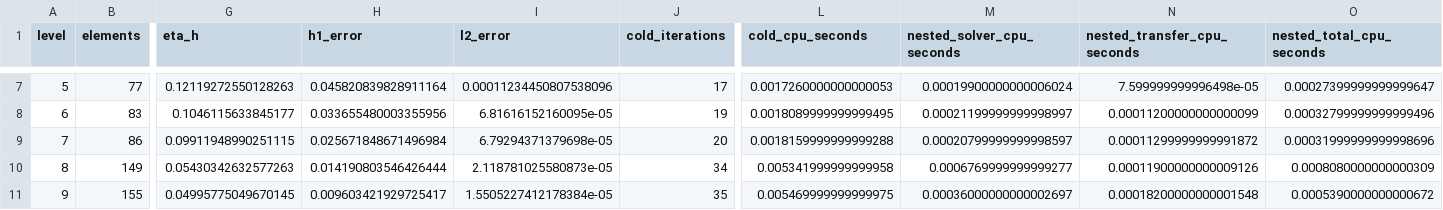
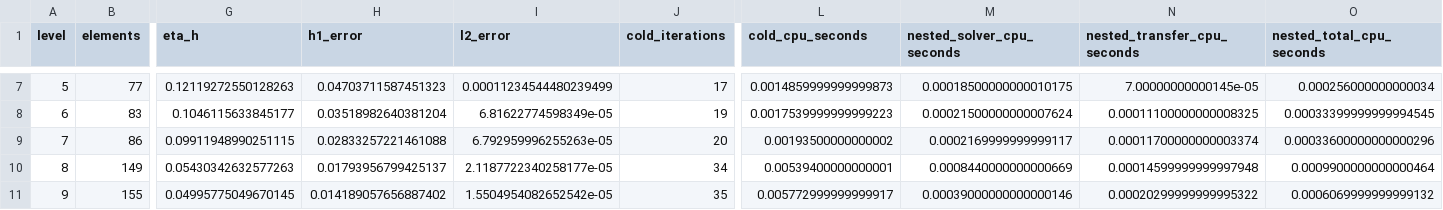
Before and after one commit to victor-sieber/obstacle-problem-fem, a CSV file: results/p1_monster_dirac.csv, drawn as a sheet; only a part is shown, gaps mark what is left out; the diff covers the shown part only; the diff names each change by its address in the sheet, - before the commit and + after, or states it on an @@ line.

```diff
--- a/results/p1_monster_dirac.csv
+++ b/results/p1_monster_dirac.csv
-H7 (h1_error): 0.045820839828911164
+H7 (h1_error): 0.04703711587451323
-I7 (l2_error): 0.00011234450807538096
+I7 (l2_error): 0.00011234544480239499
-L7 (cold_cpu_seconds): 0.0017260000000000053
+L7 (cold_cpu_seconds): 0.0014859999999999873
-M7 (nested_solver_cpu_seconds): 0.00019900000000006024
+M7 (nested_solver_cpu_seconds): 0.00018500000000010175
-N7 (nested_transfer_cpu_seconds): 7.599999999996498e-05
+N7 (nested_transfer_cpu_seconds): 7.00000000000145e-05
-O7 (nested_total_cpu_seconds): 0.00027399999999999647
+O7 (nested_total_cpu_seconds): 0.000256000000000034
-H8 (h1_error): 0.033655480003355956
+H8 (h1_error): 0.03518982640381204
-I8 (l2_error): 6.81616152160095e-05
+I8 (l2_error): 6.81622774598349e-05
-L8 (cold_cpu_seconds): 0.0018089999999999495
+L8 (cold_cpu_seconds): 0.0017539999999999223
-M8 (nested_solver_cpu_seconds): 0.00021199999999998997
+M8 (nested_solver_cpu_seconds): 0.00021500000000007624
-N8 (nested_transfer_cpu_seconds): 0.00011200000000000099
+N8 (nested_transfer_cpu_seconds): 0.00011100000000008325
-O8 (nested_total_cpu_seconds): 0.00032799999999999496
+O8 (nested_total_cpu_seconds): 0.00033399999999994545
-H9 (h1_error): 0.025671848671496984
+H9 (h1_error): 0.02833257221461088
-I9 (l2_error): 6.79294371379698e-05
+I9 (l2_error): 6.792959996255263e-05
-L9 (cold_cpu_seconds): 0.0018159999999999288
+L9 (cold_cpu_seconds): 0.00193500000000002
-M9 (nested_solver_cpu_seconds): 0.00020799999999998597
+M9 (nested_solver_cpu_seconds): 0.0002169999999999117
-N9 (nested_transfer_cpu_seconds): 0.00011299999999991872
+N9 (nested_transfer_cpu_seconds): 0.00011700000000003374
-O9 (nested_total_cpu_seconds): 0.00031999999999998696
+O9 (nested_total_cpu_seconds): 0.00033600000000000296
-H10 (h1_error): 0.014190803546426444
+H10 (h1_error): 0.01793956799425137
-I10 (l2_error): 2.118781025580873e-05
+I10 (l2_error): 2.1187722340258177e-05
-L10 (cold_cpu_seconds): 0.005341999999999958
+L10 (cold_cpu_seconds): 0.00539400000000001
-M10 (nested_solver_cpu_seconds): 0.0006769999999999277
+M10 (nested_solver_cpu_seconds): 0.0008440000000000669
-N10 (nested_transfer_cpu_seconds): 0.00011900000000009126
+N10 (nested_transfer_cpu_seconds): 0.00014599999999997948
-O10 (nested_total_cpu_seconds): 0.0008080000000000309
+O10 (nested_total_cpu_seconds): 0.0009900000000000464
-H11 (h1_error): 0.009603421929725417
+H11 (h1_error): 0.014189057656887402
-I11 (l2_error): 1.5505227412178384e-05
+I11 (l2_error): 1.5504954082652542e-05
-L11 (cold_cpu_seconds): 0.005469999999999975
+L11 (cold_cpu_seconds): 0.005772999999999917
-M11 (nested_solver_cpu_seconds): 0.00036000000000002697
+M11 (nested_solver_cpu_seconds): 0.00039000000000000146
-N11 (nested_transfer_cpu_seconds): 0.00018200000000001548
+N11 (nested_transfer_cpu_seconds): 0.00020299999999995322
-O11 (nested_total_cpu_seconds): 0.0005390000000000672
+O11 (nested_total_cpu_seconds): 0.0006069999999999132
```
Also changed, not shown: 75 edited cells elsewhere in this file, results/p1_dirac_residual_adaptive_vs_uniform.csv, results/p2_dirac_residual_adaptive_vs_uniform.csv, 4 other files.
